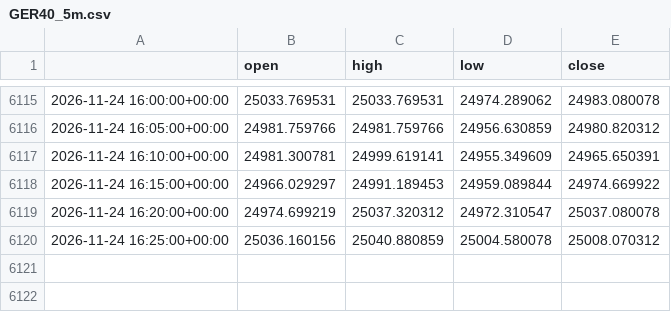
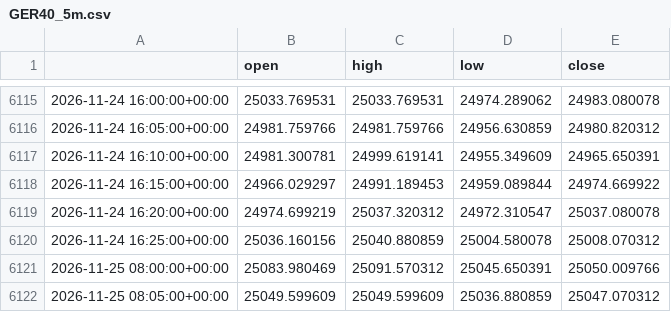
Before and after one commit to cms2nd/ftmo-sim-test, a CSV file: data/GER40_5m.csv, drawn as a sheet; only a part is shown, gaps mark what is left out.

```diff
--- a/data/GER40_5m.csv
+++ b/data/GER40_5m.csv
@@ -6120 +6120,3 @@
 2026-11-24 16:25:00+00:00,25036.160156,25040.880859,25004.580078,25008.070312
+2026-11-25 08:00:00+00:00,25083.980469,25091.570312,25045.650391,25050.009766
+2026-11-25 08:05:00+00:00,25049.599609,25049.599609,25036.880859,25047.070312
```
Also changed, not shown: data/XAUUSD_5m.csv, 6 other files.
